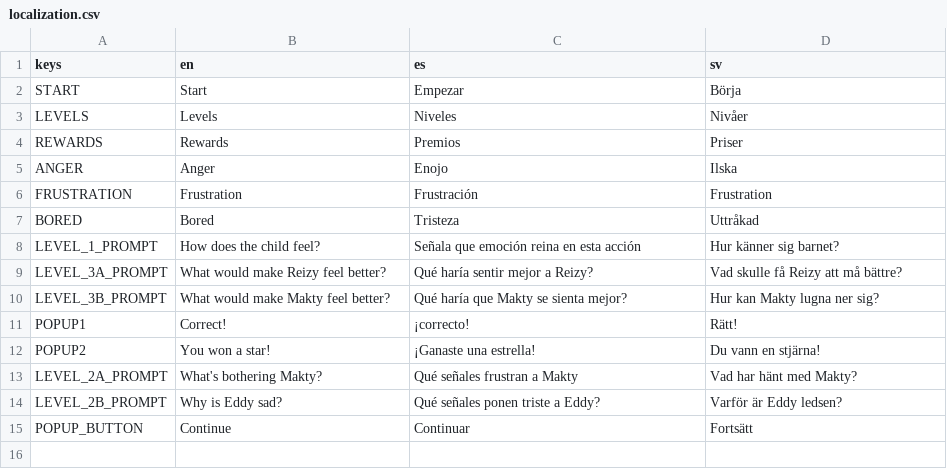
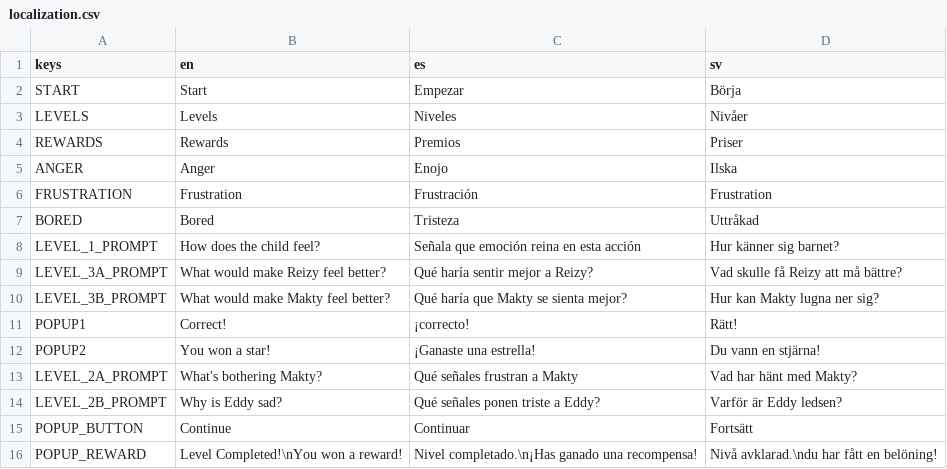
Before and after one commit to HenkaSyvert/Emomi, a CSV file: localization/localization.csv, drawn as a sheet; the diff names each change by its address in the sheet, - before the commit and + after, or states it on an @@ line.

Commit message:
add level 2 and end-of-level popup

```diff
--- a/localization/localization.csv
+++ b/localization/localization.csv
+row 16: POPUP_REWARD | Level Completed!\nYou won a reward! | Nivel completado.\n¡Has ganado una recompensa! | Nivå avklarad.\ndu har fått en belöning!
```
Also changed, not shown: 6 other files.
